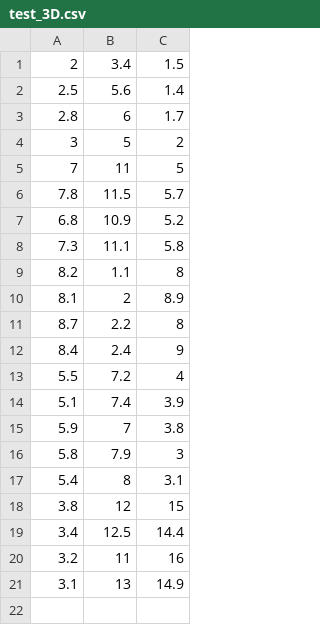
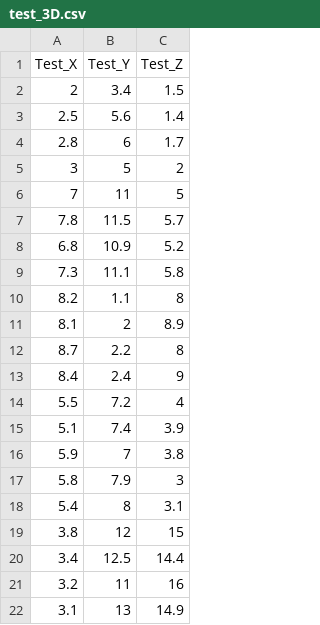
Before and after one commit to KerrFitzgerald/KerrMeans, a CSV file: test_3D.csv, drawn as a sheet; the diff names each change by its address in the sheet, - before the commit and + after, or states it on an @@ line.

```diff
--- a/test_3D.csv
+++ b/test_3D.csv
+row 1: Test_X | Test_Y | Test_Z
```
Also changed, not shown: 8 other files.
